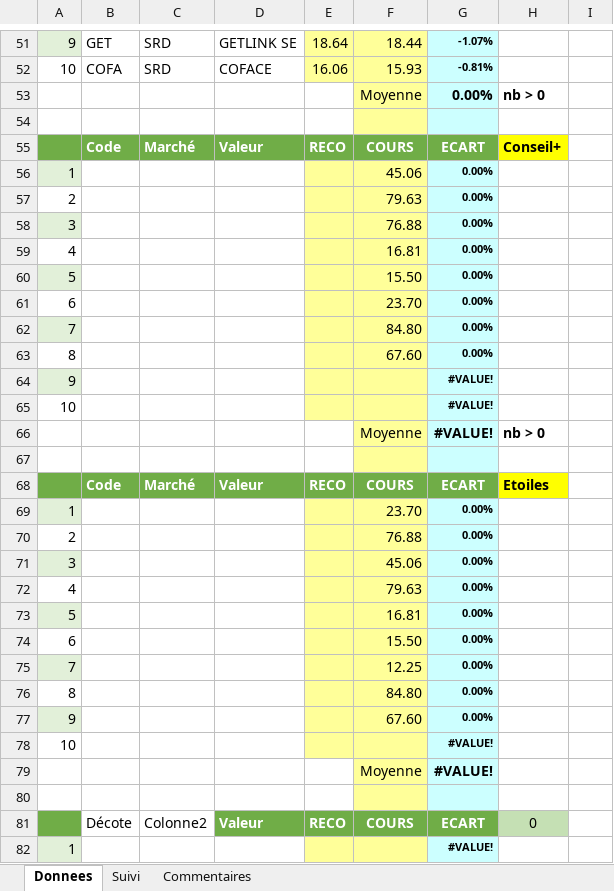
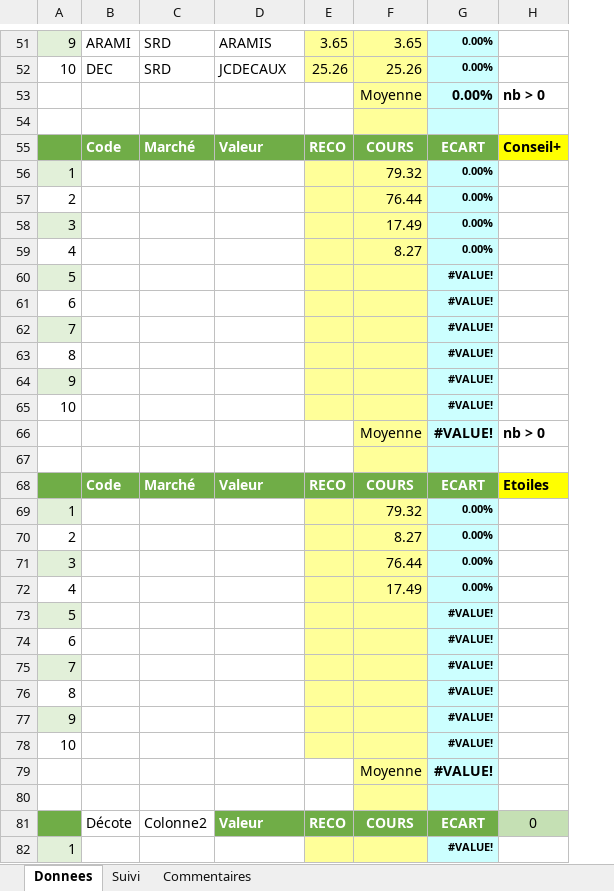
Before and after one commit to Charly33436/Swing_Trading, an Excel workbook: Twitter_Donnees.xlsx, sheet Donnees, drawn as a sheet; only a part is shown, gaps mark what is left out; values as stored, in another font and other column widths than the file's, no borders; conditional formats not drawn; removed rows and columns are numbered as before the commit, all else as after; the diff covers the shown part only; the diff names each change by its address in the sheet, - before the commit and + after, or states it on an @@ line.

Commit message:
Mise à jour auto - 2026-09-18 19:36

```diff
--- a/Twitter_Donnees.xlsx (sheet Donnees)
+++ b/Twitter_Donnees.xlsx (sheet Donnees)
-column E, rows 51-81: 18.64 | 16.06 |  |  | RECO |  |  |  |  |  |  |  |  |  |  |  |  | RECO |  |  |  |  |  |  |  |  |  |  |  |  | RECO
+column E, rows 51-81: 3.65 | 25.26 |  |  | RECO |  |  |  |  |  |  |  |  |  |  |  |  | RECO |  |  |  |  |  |  |  |  |  |  |  |  | RECO
-column I, empty
-B51: GET
+B51: ARAMI
-D51: GETLINK SE
+D51: ARAMIS
-F51: 18.44
+F51: 3.65
-G51: -1.07%
+G51: 0.00%
-B52: COFA
+B52: DEC
-D52: COFACE
+D52: JCDECAUX
-F52: 15.93
+F52: 25.26
-G52: -0.81%
+G52: 0.00%
-F56: 45.06
+F56: 79.32
-F57: 79.63
+F57: 76.44
-F58: 76.88
+F58: 17.49
-F59: 16.81
+F59: 8.27
-F60: 15.50
+F60: (empty)
-G60:G63: 0.00%
+G60:G63: #VALUE!
-F61: 23.70
+F61: (empty)
-F62: 84.80
+F62: (empty)
-F63: 67.60
+F63: (empty)
-F69: 23.70
+F69: 79.32
-F70: 76.88
+F70: 8.27
-F71: 45.06
+F71: 76.44
-F72: 79.63
+F72: 17.49
-F73: 16.81
+F73: (empty)
-G73:G77: 0.00%
+G73:G77: #VALUE!
-F74: 15.50
+F74: (empty)
-F75: 12.25
+F75: (empty)
-F76: 84.80
+F76: (empty)
-F77: 67.60
+F77: (empty)
```
Also changed, not shown: 12 added rows, 12 removed rows and 99 edited cells elsewhere in this sheet, sheet Suivi.
